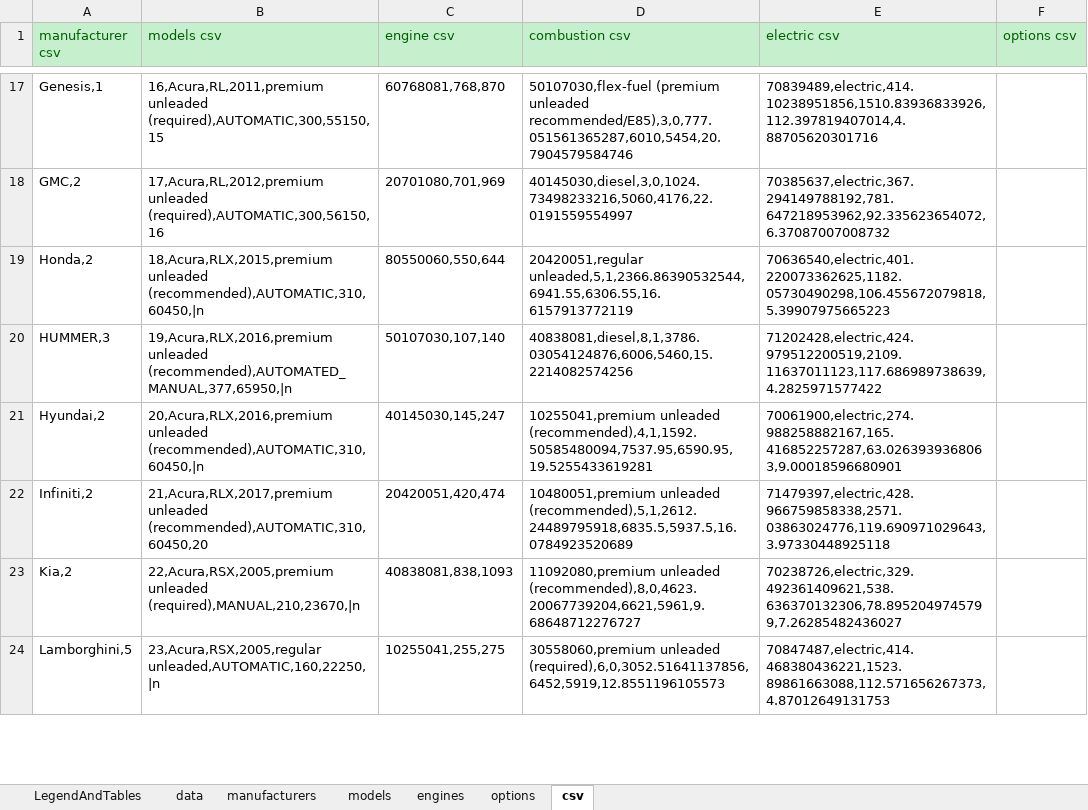
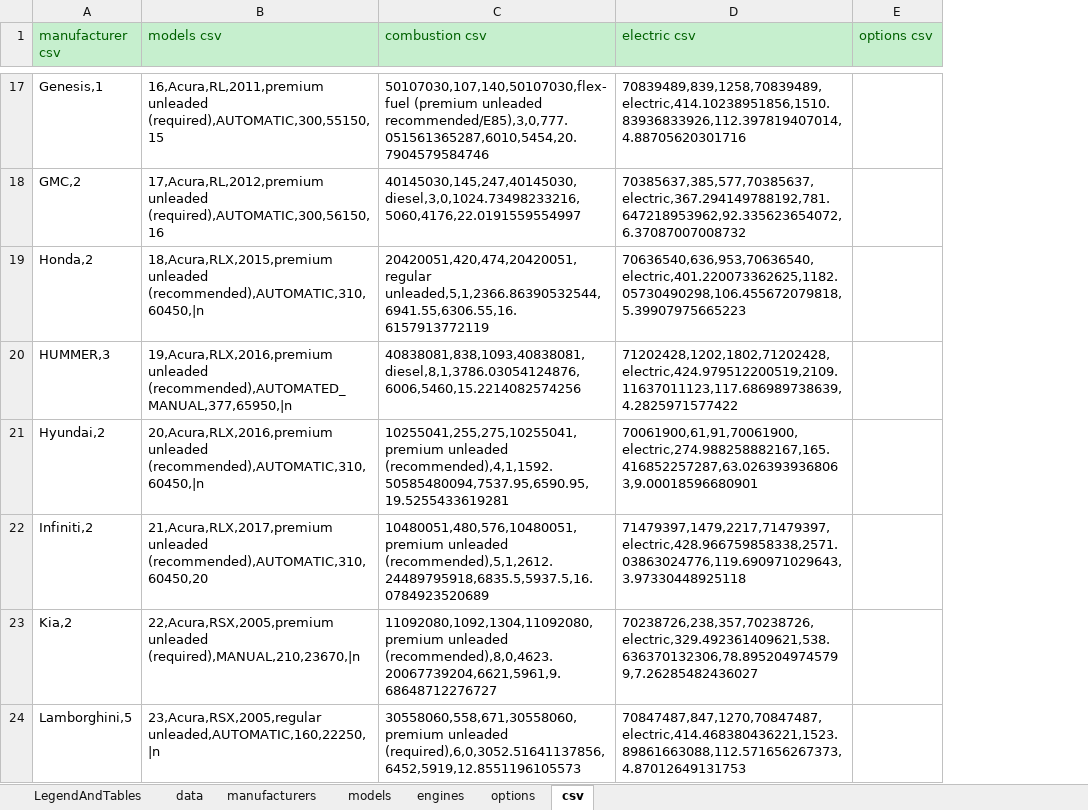
Before and after one commit to KoningSanderPander/renerateCarDataCSV, an Excel workbook: csvData.xlsx, sheet csv, drawn as a sheet; only a part is shown, gaps mark what is left out; values as stored, in another font and other column widths than the file's, no borders; removed rows and columns are numbered as before the commit, all else as after; the diff covers the shown part only; the diff names each change by its address in the sheet, - before the commit and + after, or states it on an @@ line.

Commit message:
Added object classes and changed engine CSVs to fit the engine class

```diff
--- a/csvData.xlsx (sheet csv)
+++ b/csvData.xlsx (sheet csv)
-column C (engine csv), rows 17-24: 60768081,768,870 | 20701080,701,969 | 80550060,550,644 | 50107030,107,140 | 40145030,145,247 | 20420051,420,474 | 40838081,838,1093 | 10255041,255,275
-C17 (combustion csv): 50107030,flex-fuel (premium unleaded…
+C17 (combustion csv): 50107030,107,140,50107030,flex-fuel (premium unleaded…
-D17 (electric csv): 70839489,electric,414.10238951856,1510.83936833926,112.397819407014,4.88705620301716
+D17 (electric csv): 70839489,839,1258,70839489,electric,414.10238951856,1510.83936833926,112.397819407014,4.88705620301716
-C18 (combustion csv): 40145030,diesel,3,0,1024.73498233216,5060,4176,22.0191559554997
+C18 (combustion csv): 40145030,145,247,40145030,diesel,3,0,1024.73498233216,5060,4176,22.0191559554997
-D18 (electric csv): 70385637,electric,367.294149788192,781.647218953962,92.335623654072,6.37087007008732
+D18 (electric csv): 70385637,385,577,70385637,electric,367.294149788192,781.647218953962,92.335623654072,6.37087007008732
-C19 (combustion csv): 20420051,regular unleaded,5,1,2366.86390532544,6941.55,6306.55,16.6157913772119
+C19 (combustion csv): 20420051,420,474,20420051,regular unleaded,5,1,2366.86390532544,6941.55,6306.55,16.6157913772119
-D19 (electric csv): 70636540,electric,401.220073362625,1182.05730490298,106.455672079818,5.39907975665223
+D19 (electric csv): 70636540,636,953,70636540,electric,401.220073362625,1182.05730490298,106.455672079818,5.39907975665223
-C20 (combustion csv): 40838081,diesel,8,1,3786.03054124876,6006,5460,15.2214082574256
+C20 (combustion csv): 40838081,838,1093,40838081,diesel,8,1,3786.03054124876,6006,5460,15.2214082574256
-D20 (electric csv): 71202428,electric,424.979512200519,2109.11637011123,117.686989738639,4.2825971577422
+D20 (electric csv): 71202428,1202,1802,71202428,electric,424.979512200519,2109.11637011123,117.686989738639,4.2825971577422
-C21 (combustion csv): 10255041,premium unleaded (recommended),4,1,1592.50585480094,7537.95,6590.95,19.5255433619281
+C21 (combustion csv): 10255041,255,275,10255041,premium unleaded (recommended),4,1,1592.50585480094,7537.95,6590.95,19.5255433619281
-D21 (electric csv): 70061900,electric,274.988258882167,165.416852257287,63.0263939368063,9.00018596680901
+D21 (electric csv): 70061900,61,91,70061900,electric,274.988258882167,165.416852257287,63.0263939368063,9.00018596680901
-C22 (combustion csv): 10480051,premium unleaded (recommended),5,1,2612.24489795918,6835.5,5937.5,16.0784923520689
+C22 (combustion csv): 10480051,480,576,10480051,premium unleaded (recommended),5,1,2612.24489795918,6835.5,5937.5,16.0784923520689
-D22 (electric csv): 71479397,electric,428.966759858338,2571.03863024776,119.690971029643,3.97330448925118
+D22 (electric csv): 71479397,1479,2217,71479397,electric,428.966759858338,2571.03863024776,119.690971029643,3.97330448925118
-C23 (combustion csv): 11092080,premium unleaded (recommended),8,0,4623.20067739204,6621,5961,9.68648712276727
+C23 (combustion csv): 11092080,1092,1304,11092080,premium unleaded (recommended),8,0,4623.20067739204,6621,5961,9.68648712276727
-D23 (electric csv): 70238726,electric,329.492361409621,538.636370132306,78.8952049745799,7.26285482436027
+D23 (electric csv): 70238726,238,357,70238726,electric,329.492361409621,538.636370132306,78.8952049745799,7.26285482436027
-C24 (combustion csv): 30558060,premium unleaded (required),6,0,3052.51641137856,6452,5919,12.8551196105573
+C24 (combustion csv): 30558060,558,671,30558060,premium unleaded (required),6,0,3052.51641137856,6452,5919,12.8551196105573
-D24 (electric csv): 70847487,electric,414.468380436221,1523.89861663088,112.571656267373,4.87012649131753
+D24 (electric csv): 70847487,847,1270,70847487,electric,414.468380436221,1523.89861663088,112.571656267373,4.87012649131753
```
Also changed, not shown: 334 edited cells elsewhere in this sheet, sheet engines, 12 other files.
